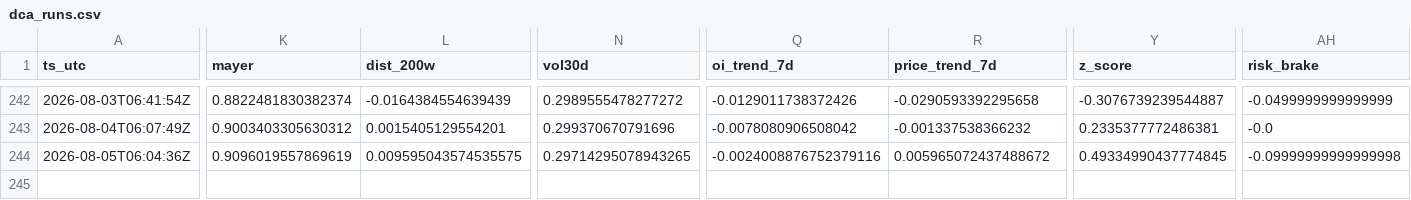
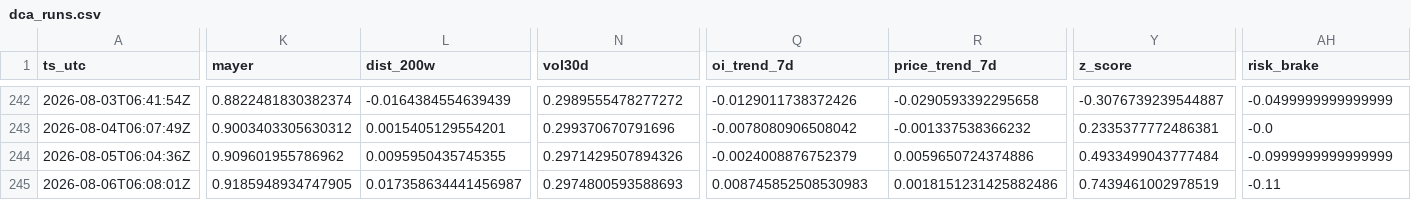
Before and after one commit to sunsiyuan/btc-dca-bot, a CSV file: logs/dca_runs.csv, drawn as a sheet; only a part is shown, gaps mark what is left out; rows hold the shown columns only; the diff names each change by its address in the sheet, - before the commit and + after, or states it on an @@ line.

Commit message:
chore: update daily DCA log

```diff
--- a/logs/dca_runs.csv
+++ b/logs/dca_runs.csv
-K244 (mayer): 0.9096019557869619
+K244 (mayer): 0.909601955786962
-L244 (dist_200w): 0.009595043574535575
+L244 (dist_200w): 0.0095950435745355
-N244 (vol30d): 0.29714295078943265
+N244 (vol30d): 0.2971429507894326
-Q244 (oi_trend_7d): -0.0024008876752379116
+Q244 (oi_trend_7d): -0.0024008876752379
-R244 (price_trend_7d): 0.005965072437488672
+R244 (price_trend_7d): 0.0059650724374886
-Y244 (z_score): 0.49334990437774845
+Y244 (z_score): 0.4933499043777484
-AH244 (risk_brake): -0.09999999999999998
+AH244 (risk_brake): -0.0999999999999999
+row 245: 2026-08-06T06:08:01Z | 0.9185948934747905 | 0.017358634441456987 | 0.2974800593588693 | 0.008745852508530983 | 0.0018151231425882486 | 0.7439461002978519 | -0.11
```
